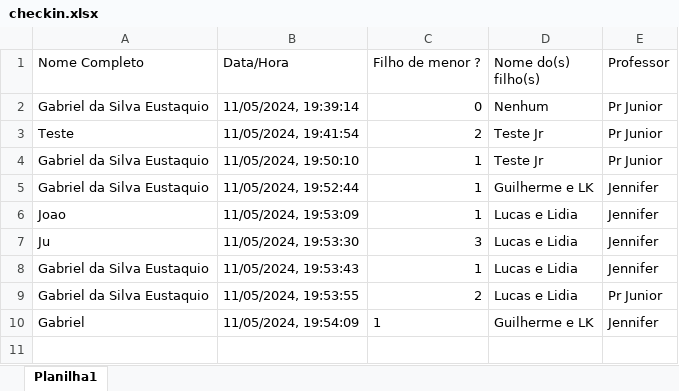
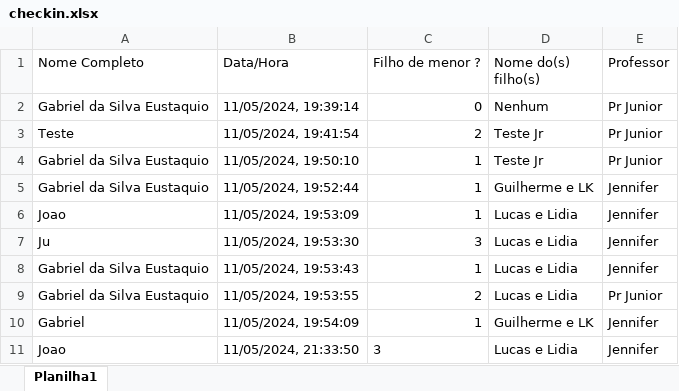
Before and after one commit to gabriel-eustaquio/ondasBack, an Excel workbook: checkin.xlsx, sheet Planilha1, drawn as a sheet; values as stored, in another font and other column widths than the file's, no borders; the diff names each change by its address in the sheet, - before the commit and + after, or states it on an @@ line.

```diff
--- a/checkin.xlsx (sheet Planilha1)
+++ b/checkin.xlsx (sheet Planilha1)
-C10 alignment: left
+C10 alignment: right
+row 11: Joao | 11/05/2024, 21:33:50 | 3 | Lucas e Lidia | Jennifer
```
Also changed, not shown: 1 other file.
